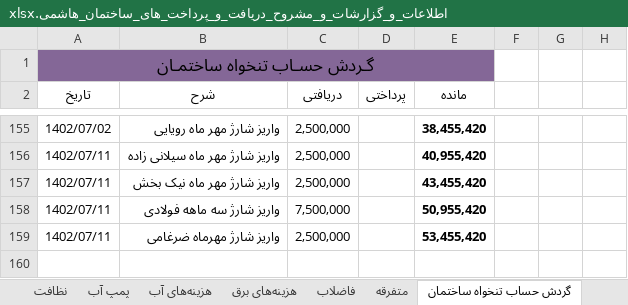
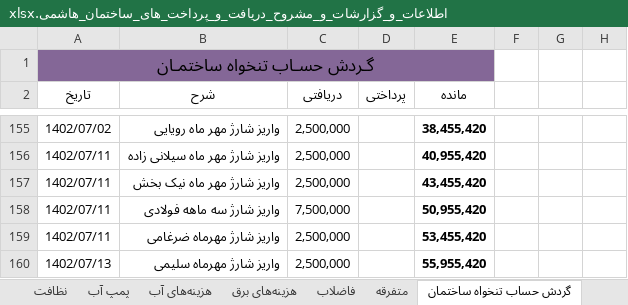
Before and after one commit to Moseyza/BuildingDocuments, an Excel workbook: اطلاعات_و_گزارشات_و_مشروح_دریافت_و_پرداخت_های_ساختمان_هاشمی.xlsx, sheet گردش حساب تنخواه ساختمان, drawn as a sheet; only a part is shown, gaps mark what is left out; values as stored, in another font and other column widths than the file's, no borders; the diff names each change by its address in the sheet, - before the commit and + after, or states it on an @@ line.

Commit message:
commit in 1402/07/14

```diff
--- a/اطلاعات_و_گزارشات_و_مشروح_دریافت_و_پرداخت_های_ساختمان_هاشمی.xlsx (sheet گردش حساب تنخواه ساختمان)
+++ b/اطلاعات_و_گزارشات_و_مشروح_دریافت_و_پرداخت_های_ساختمان_هاشمی.xlsx (sheet گردش حساب تنخواه ساختمان)
+row 160: 1402/07/13 | واریز شارژ مهرماه سلیمی | 2,500,000 |  | 55,955,420
```
